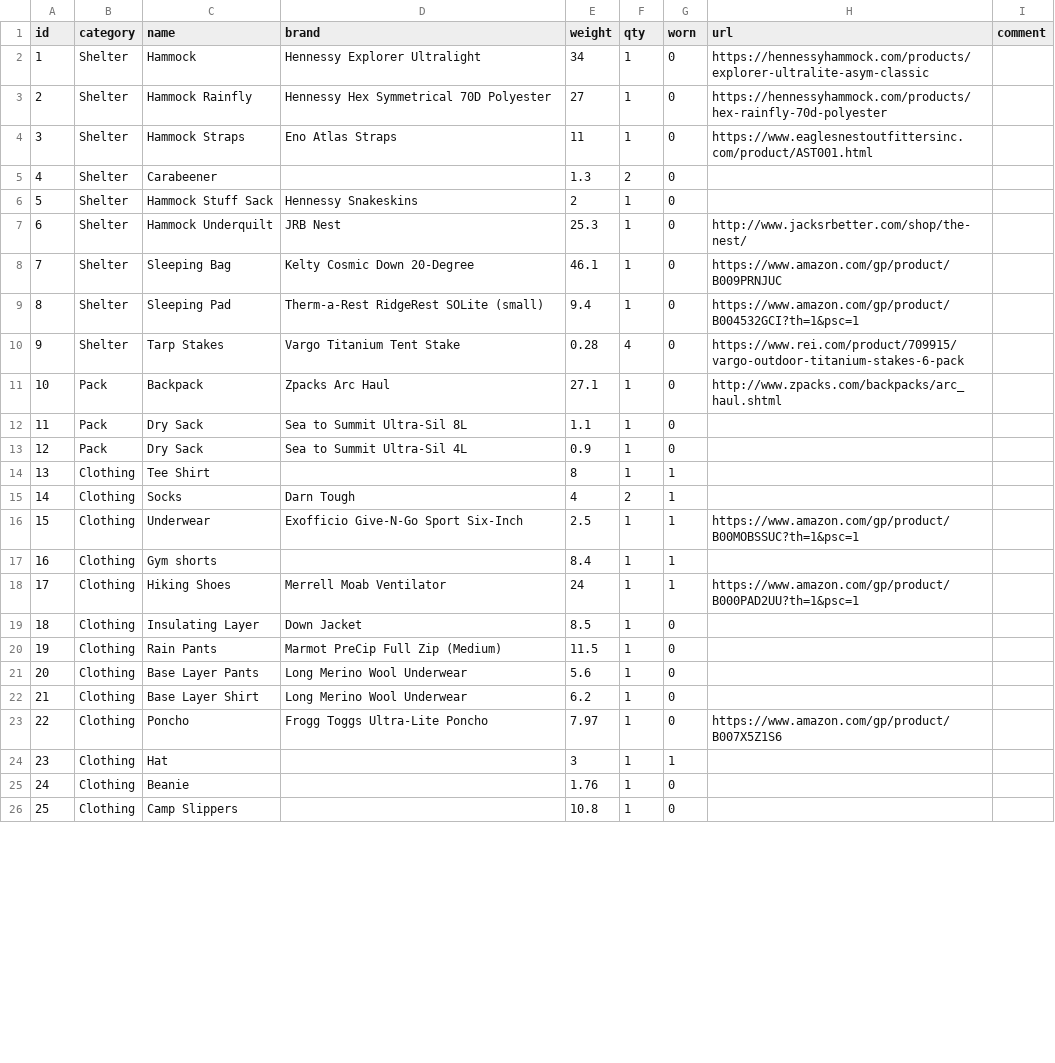
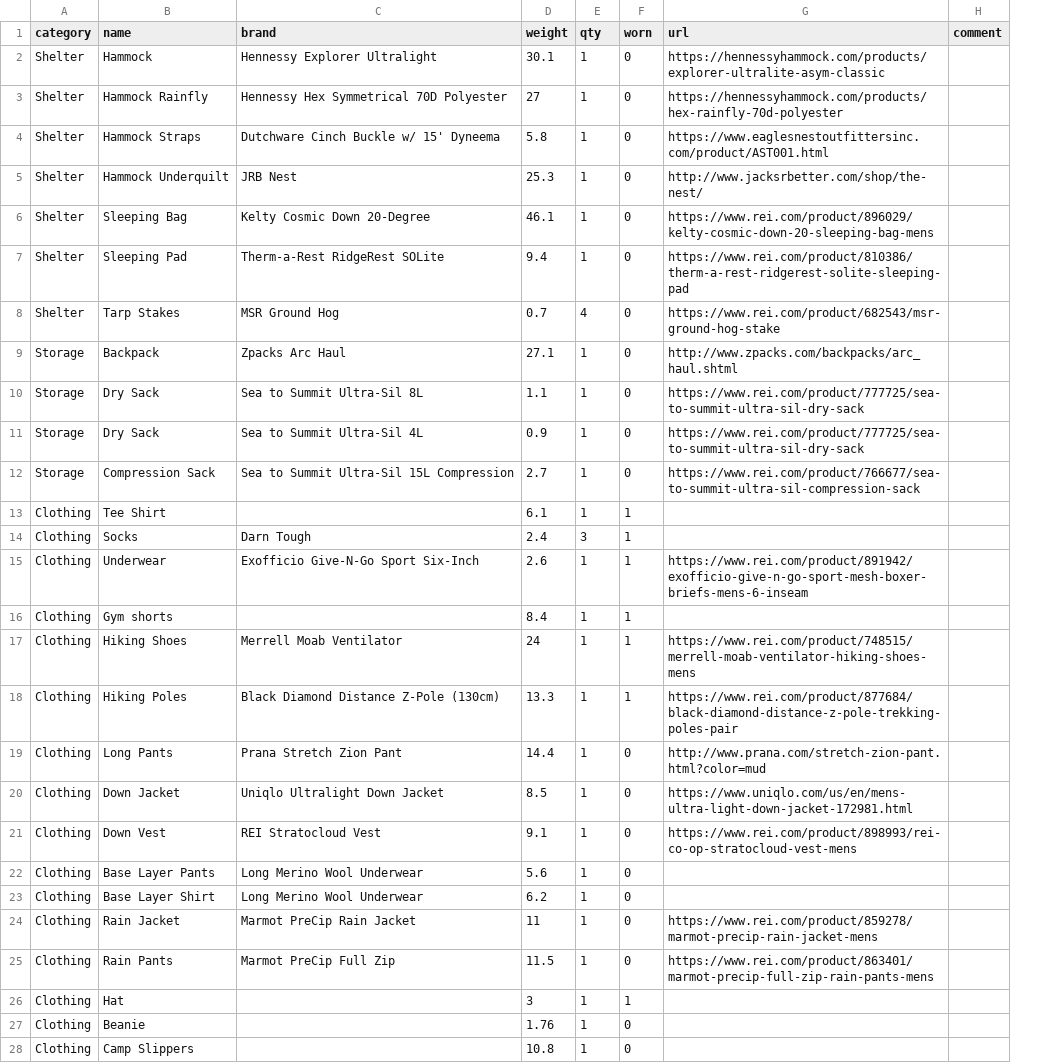
Before and after one commit to dnldxn/lostwithdan, a CSV file: _data/gear.csv, drawn as a sheet; only a part is shown; removed rows and columns are numbered as before the commit, all else as after; the diff covers the shown part only; the diff names each change by its address in the sheet, - before the commit and + after, or states it on an @@ line.

Commit message:
Updated Gear page with more weight levels
Also updated gear list

```diff
--- a/_data/gear.csv
+++ b/_data/gear.csv
-column A (id), rows 2-4: 1 | 2 | 3; rows 7-19: 6 | 7 | 8 | 9 | 10 | 11 | 12 | 13 | 14 | 15 | 16 | 17 | 18; rows 21-22: 20 | 21; rows 24-26: 23 | 24 | 25
-D2 (weight): 34
+D2 (weight): 30.1
-C4 (brand): Eno Atlas Straps
+C4 (brand): Dutchware Cinch Buckle w/ 15' Dyneema
-D4 (weight): 11
+D4 (weight): 5.8
-row 5: 4 | Shelter | Carabeener |  | 1.3 | 2 | 0
-row 6: 5 | Shelter | Hammock Stuff Sack | Hennessy Snakeskins | 2 | 1 | 0
-G6 (url): https://www.amazon.com/gp/product/B009PRNJUC
+G6 (url): https://www.rei.com/product/896029/kelty-cosmic-down-20-sleeping-bag-mens
-C7 (brand): Therm-a-Rest RidgeRest SOLite (small)
+C7 (brand): Therm-a-Rest RidgeRest SOLite
-G7 (url): https://www.amazon.com/gp/product/B004532GCI?th=1&psc=1
+G7 (url): https://www.rei.com/product/810386/therm-a-rest-ridgerest-solite-sleeping-pad
-C8 (brand): Vargo Titanium Tent Stake
+C8 (brand): MSR Ground Hog
-D8 (weight): 0.28
+D8 (weight): 0.7
-G8 (url): https://www.rei.com/product/709915/vargo-outdoor-titanium-stakes-6-pack
+G8 (url): https://www.rei.com/product/682543/msr-ground-hog-stake
-A9:A11 (category): Pack
+A9:A11 (category): Storage
-G10:G11 (url): (empty)
+G10:G11 (url): https://www.rei.com/product/777725/sea-to-summit-ultra-sil-dry-sack
+row 12: Storage | Compression Sack | Sea to Summit Ultra-Sil 15L Compression | 2.7 | 1 | 0 | https://www.rei.com/product/766677/sea-to-summit-ultra-sil-compression-sack
-D13 (weight): 8
+D13 (weight): 6.1
-D14 (weight): 4
+D14 (weight): 2.4
-E14 (qty): 2
+E14 (qty): 3
-D15 (weight): 2.5
+D15 (weight): 2.6
-G15 (url): https://www.amazon.com/gp/product/B00MOBSSUC?th=1&psc=1
+G15 (url): https://www.rei.com/product/891942/exofficio-give-n-go-sport-mesh-boxer-briefs-mens-6-inseam
-G17 (url): https://www.amazon.com/gp/product/B000PAD2UU?th=1&psc=1
+G17 (url): https://www.rei.com/product/748515/merrell-moab-ventilator-hiking-shoes-mens
+row 18: Clothing | Hiking Poles | Black Diamond Distance Z-Pole (130cm) | 13.3 | 1 | 1 | https://www.rei.com/product/877684/black-diamond-distance-z-pole-trekking-poles-pair
+row 19: Clothing | Long Pants | Prana Stretch Zion Pant | 14.4 | 1 | 0 | http://www.prana.com/stretch-zion-pant.html?color=mud
-B20 (name): Insulating Layer
+B20 (name): Down Jacket
-C20 (brand): Down Jacket
+C20 (brand): Uniqlo Ultralight Down Jacket
-G20 (url): (empty)
+G20 (url): https://www.uniqlo.com/us/en/mens-ultra-light-down-jacket-172981.html
-row 20: 19 | Clothing | Rain Pants | Marmot PreCip Full Zip (Medium) | 11.5 | 1 | 0
+row 21: Clothing | Down Vest | REI Stratocloud Vest | 9.1 | 1 | 0 | https://www.rei.com/product/898993/rei-co-op-stratocloud-vest-mens
-row 23: 22 | Clothing | Poncho | Frogg Toggs Ultra-Lite Poncho | 7.97 | 1 | 0 | https://www.amazon.com/gp/product/B007X5Z1S6
+row 24: Clothing | Rain Jacket | Marmot PreCip Rain Jacket | 11 | 1 | 0 | https://www.rei.com/product/859278/marmot-precip-rain-jacket-mens
+row 25: Clothing | Rain Pants | Marmot PreCip Full Zip | 11.5 | 1 | 0 | https://www.rei.com/product/863401/marmot-precip-full-zip-rain-pants-mens
```
Also changed, not shown: 6 added rows, 3 removed rows and 14 edited cells elsewhere in this file, 3 other files.
